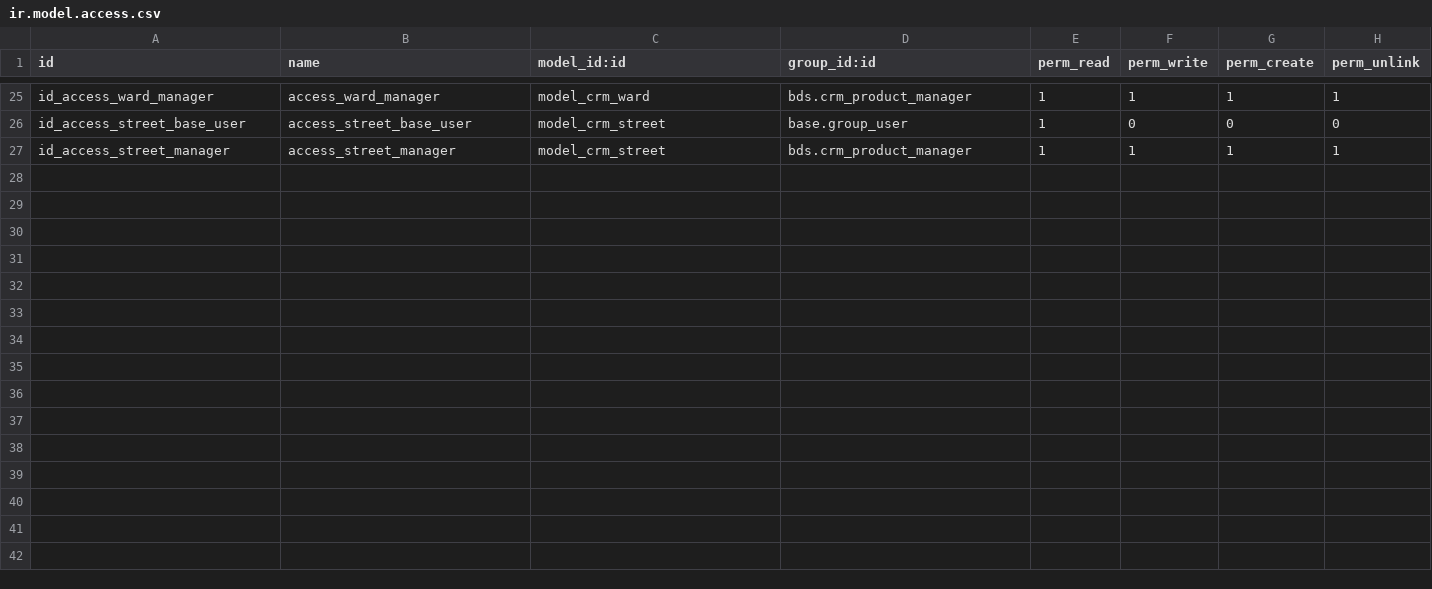
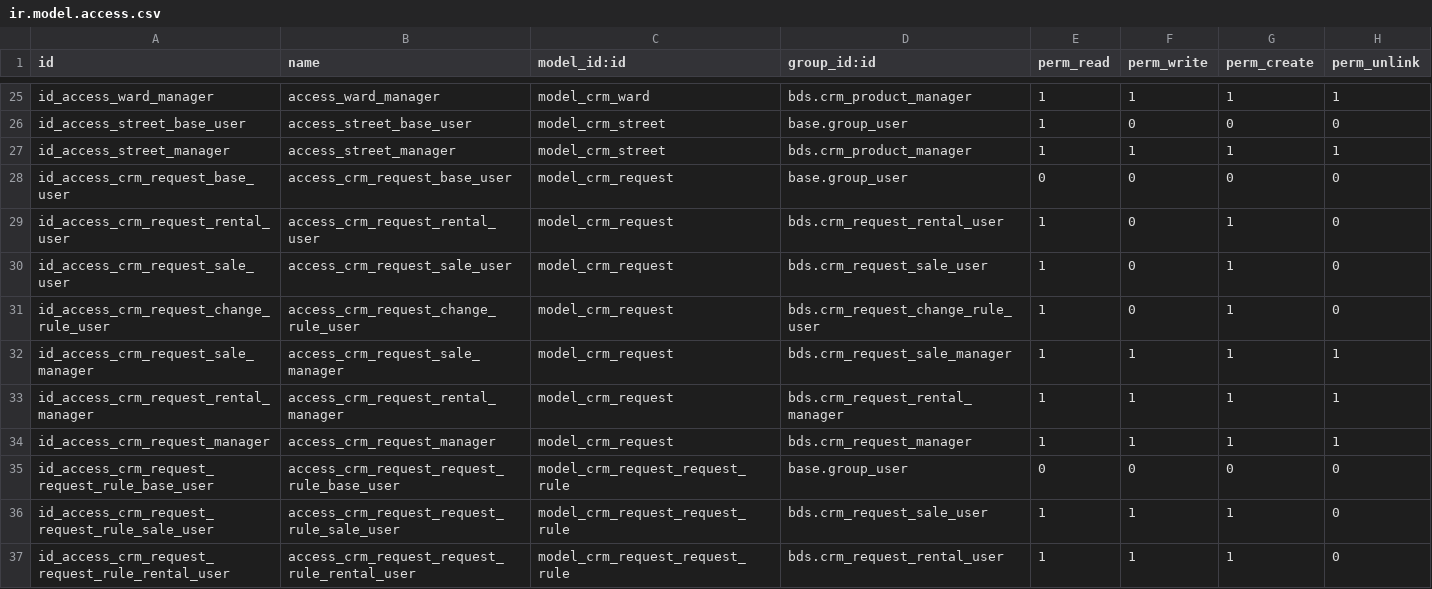
Before and after one commit to lthieu1123/giauybds, a CSV file: security/ir.model.access.csv, drawn as a sheet; only a part is shown, gaps mark what is left out; the diff covers the shown part only; the diff names each change by its address in the sheet, - before the commit and + after, or states it on an @@ line.

Commit message:
xong model crm yêu cầu

```diff
--- a/security/ir.model.access.csv
+++ b/security/ir.model.access.csv
+row 28: id_access_crm_request_base_user | access_crm_request_base_user | model_crm_request | base.group_user | 0 | 0 | 0 | 0
+row 29: id_access_crm_request_rental_user | access_crm_request_rental_user | model_crm_request | bds.crm_request_rental_user | 1 | 0 | 1 | 0
+row 30: id_access_crm_request_sale_user | access_crm_request_sale_user | model_crm_request | bds.crm_request_sale_user | 1 | 0 | 1 | 0
+row 31: id_access_crm_request_change_rule_user | access_crm_request_change_rule_user | model_crm_request | bds.crm_request_change_rule_user | 1 | 0 | 1 | 0
+row 32: id_access_crm_request_sale_manager | access_crm_request_sale_manager | model_crm_request | bds.crm_request_sale_manager | 1 | 1 | 1 | 1
+row 33: id_access_crm_request_rental_manager | access_crm_request_rental_manager | model_crm_request | bds.crm_request_rental_manager | 1 | 1 | 1 | 1
+row 34: id_access_crm_request_manager | access_crm_request_manager | model_crm_request | bds.crm_request_manager | 1 | 1 | 1 | 1
+row 35: id_access_crm_request_request_rule_base_user | access_crm_request_request_rule_base_user | model_crm_request_request_rule | base.group_user | 0 | 0 | 0 | 0
+row 36: id_access_crm_request_request_rule_sale_user | access_crm_request_request_rule_sale_user | model_crm_request_request_rule | bds.crm_request_sale_user | 1 | 1 | 1 | 0
+row 37: id_access_crm_request_request_rule_rental_user | access_crm_request_request_rule_rental_user | model_crm_request_request_rule | bds.crm_request_rental_user | 1 | 1 | 1 | 0
```
Also changed, not shown: 10 added rows elsewhere in this file, 7 other files.
